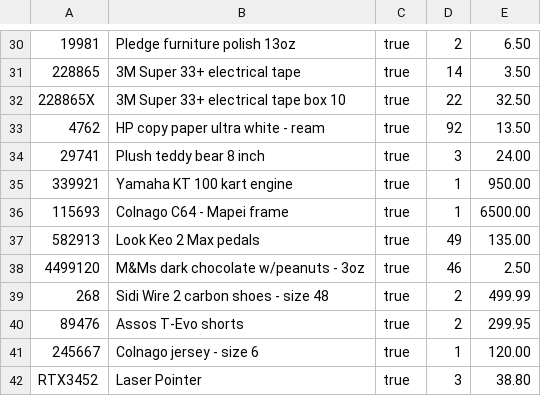
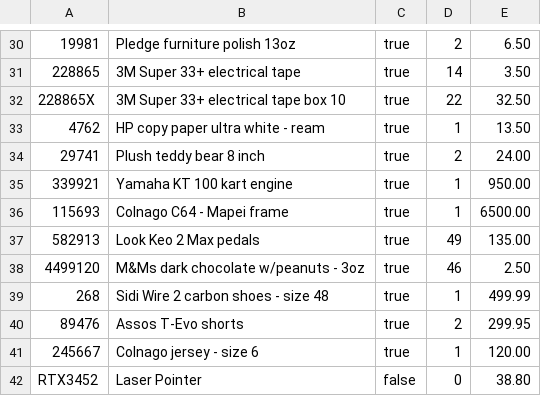
Before and after one commit to chocotaquito/NILE, a CSV file: src/database/inventory.csv, drawn as a sheet; only a part is shown, gaps mark what is left out; the diff covers the shown part only.

```diff
--- a/src/database/inventory.csv
+++ b/src/database/inventory.csv
@@ -32,4 +32,4 @@
 228865X, "3M Super 33+ electrical tape box 10", true, 22, 32.50
-4762, "HP copy paper ultra white - ream", true, 92, 13.50
-29741, "Plush teddy bear 8 inch", true, 3, 24.00
+4762, "HP copy paper ultra white - ream", true, 1, 13.50
+29741, "Plush teddy bear 8 inch", true, 2, 24.00
 339921, "Yamaha KT 100 kart engine", true, 1, 950.00
@@ -38,5 +38,5 @@
 4499120, "M&Ms dark chocolate w/peanuts - 3oz", true, 46, 2.50
-268, "Sidi Wire 2 carbon shoes - size 48", true, 2, 499.99
+268, "Sidi Wire 2 carbon shoes - size 48", true, 1, 499.99
 89476, "Assos T-Evo shorts", true, 2, 299.95
 245667, "Colnago jersey - size 6", true, 1, 120.00
-RTX3452, "Laser Pointer", true, 3, 38.80
+RTX3452, "Laser Pointer", false, 0, 38.80
```
Also changed, not shown: 8 edited cells elsewhere in this file, src/database/inventory (copy).csv, src/database/transactions.csv, 26 other files.
